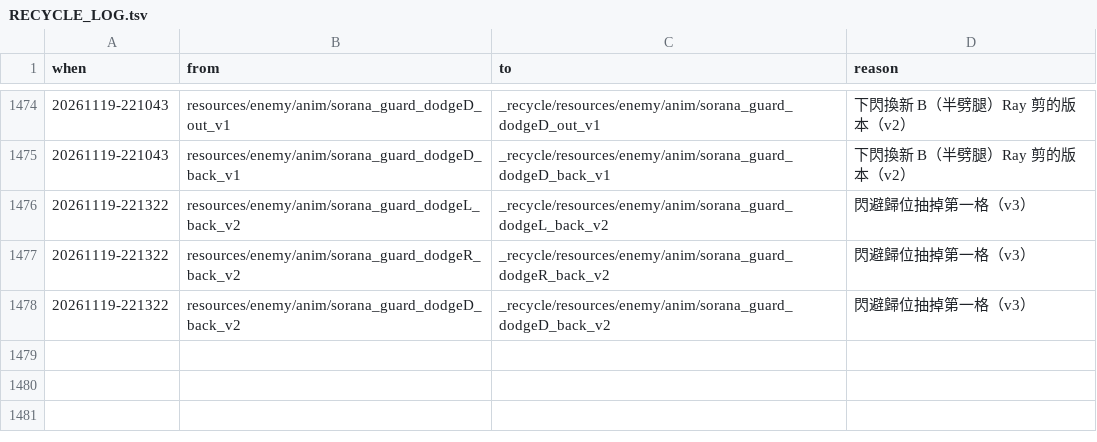
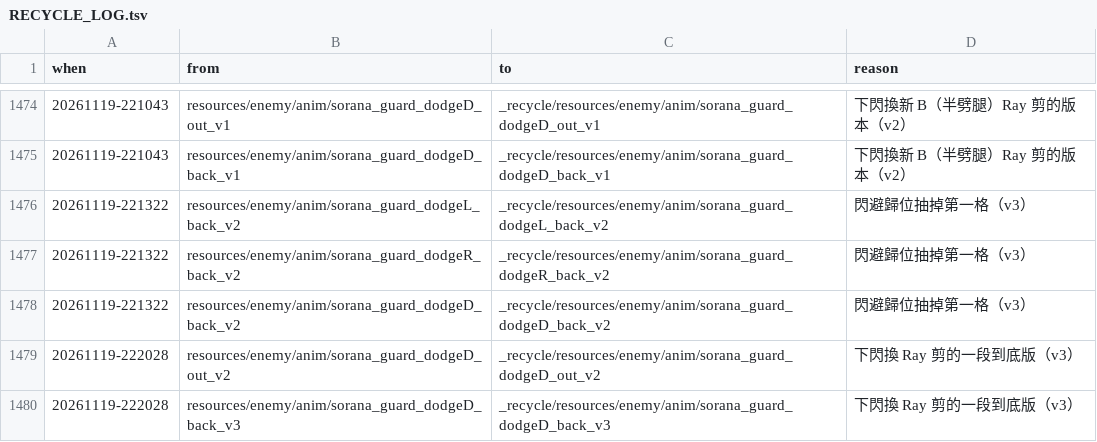
Before and after one commit to raykueco-debug/TIVOT, a TSV file: _recycle/RECYCLE_LOG.tsv, drawn as a sheet; only a part is shown, gaps mark what is left out.

```diff
--- a/_recycle/RECYCLE_LOG.tsv
+++ b/_recycle/RECYCLE_LOG.tsv
@@ -1478 +1478,3 @@ when	from	to	reason
 20261119-221322	resources/enemy/anim/sorana_guard_dodgeD_back_v2	_recycle/resources/enemy/anim/sorana_guard_dodgeD_back_v2	閃避歸位抽掉第一格（v3）
+20261119-222028	resources/enemy/anim/sorana_guard_dodgeD_out_v2	_recycle/resources/enemy/anim/sorana_guard_dodgeD_out_v2	下閃換 Ray 剪的一段到底版（v3）
+20261119-222028	resources/enemy/anim/sorana_guard_dodgeD_back_v3	_recycle/resources/enemy/anim/sorana_guard_dodgeD_back_v3	下閃換 Ray 剪的一段到底版（v3）
```
Also changed, not shown: 17 other files.
